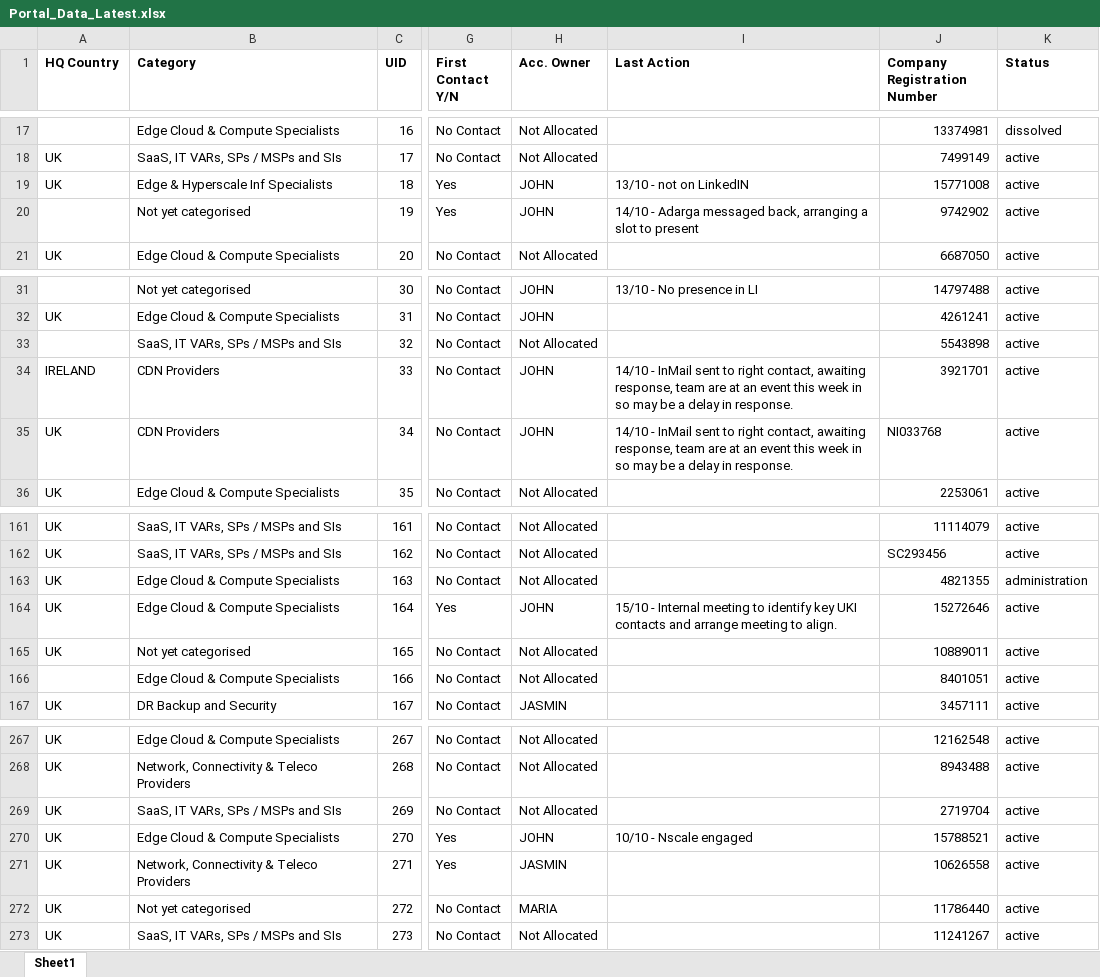
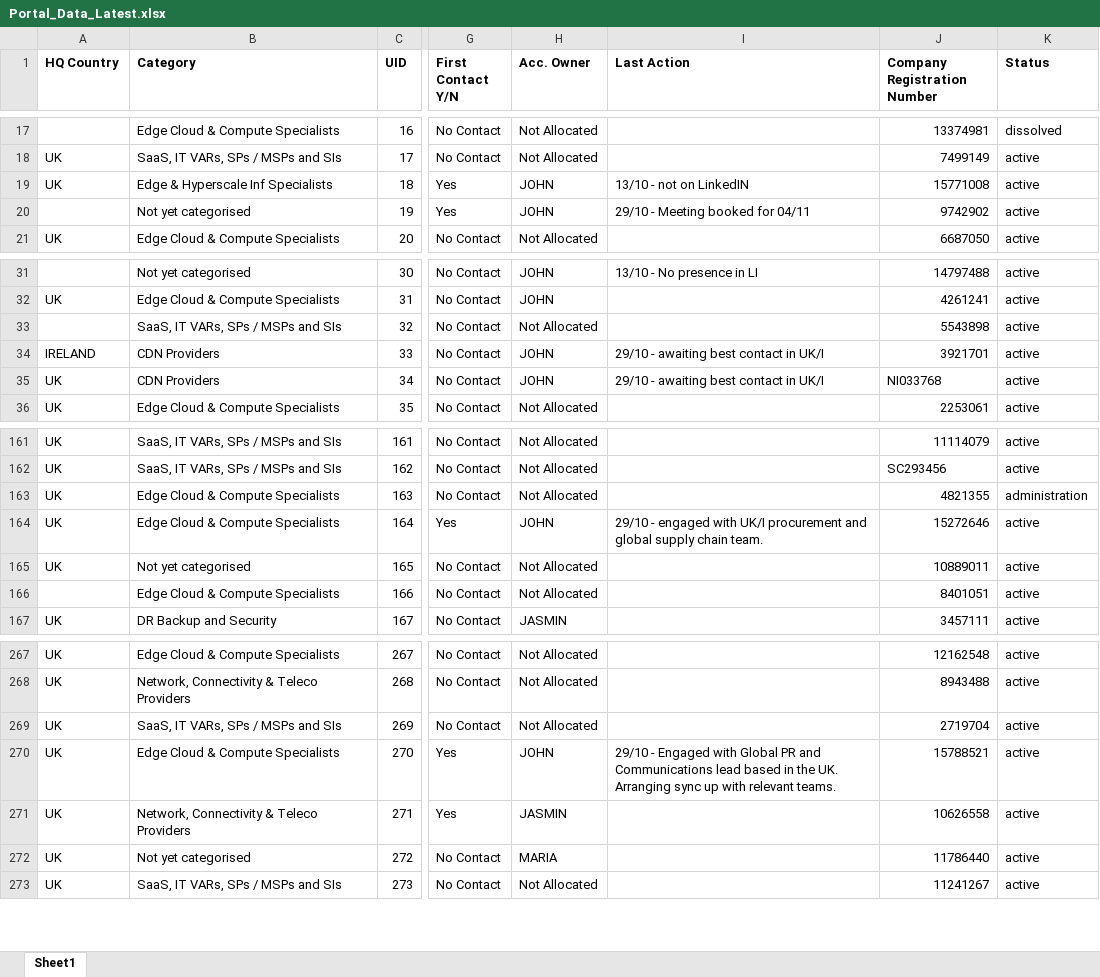
Before and after one commit to jcmariani1199-dot/NokiaPortal-Secure-V4, an Excel workbook: attached_assets/Portal_Data_Latest.xlsx, sheet Sheet1, drawn as a sheet; only a part is shown, gaps mark what is left out; values as stored, in another font and other column widths than the file's, no borders; the diff covers the shown part only; the diff names each change by its address in the sheet, - before the commit and + after, or states it on an @@ line.

```diff
--- a/attached_assets/Portal_Data_Latest.xlsx (sheet Sheet1)
+++ b/attached_assets/Portal_Data_Latest.xlsx (sheet Sheet1)
-I20 (Last Action): 14/10 - Adarga messaged back, arranging a slot to present
+I20 (Last Action): 29/10 - Meeting booked for 04/11
-I34:I35 (Last Action): 14/10 - InMail sent to right contact, awaiting response, team are at an event this week in so may be a delay in response.
+I34:I35 (Last Action): 29/10 - awaiting best contact in UK/I
-I164 (Last Action): 15/10 - Internal meeting to identify key UKI contacts and arrange meeting to align.
+I164 (Last Action): 29/10 - engaged with UK/I procurement and global supply chain team.
-I270 (Last Action): 10/10 - Nscale engaged
+I270 (Last Action): 29/10 - Engaged with Global PR and Communications lead based in the UK. Arranging sync up with relevant teams.
```
Also changed, not shown: 30 added rows elsewhere in this sheet.
